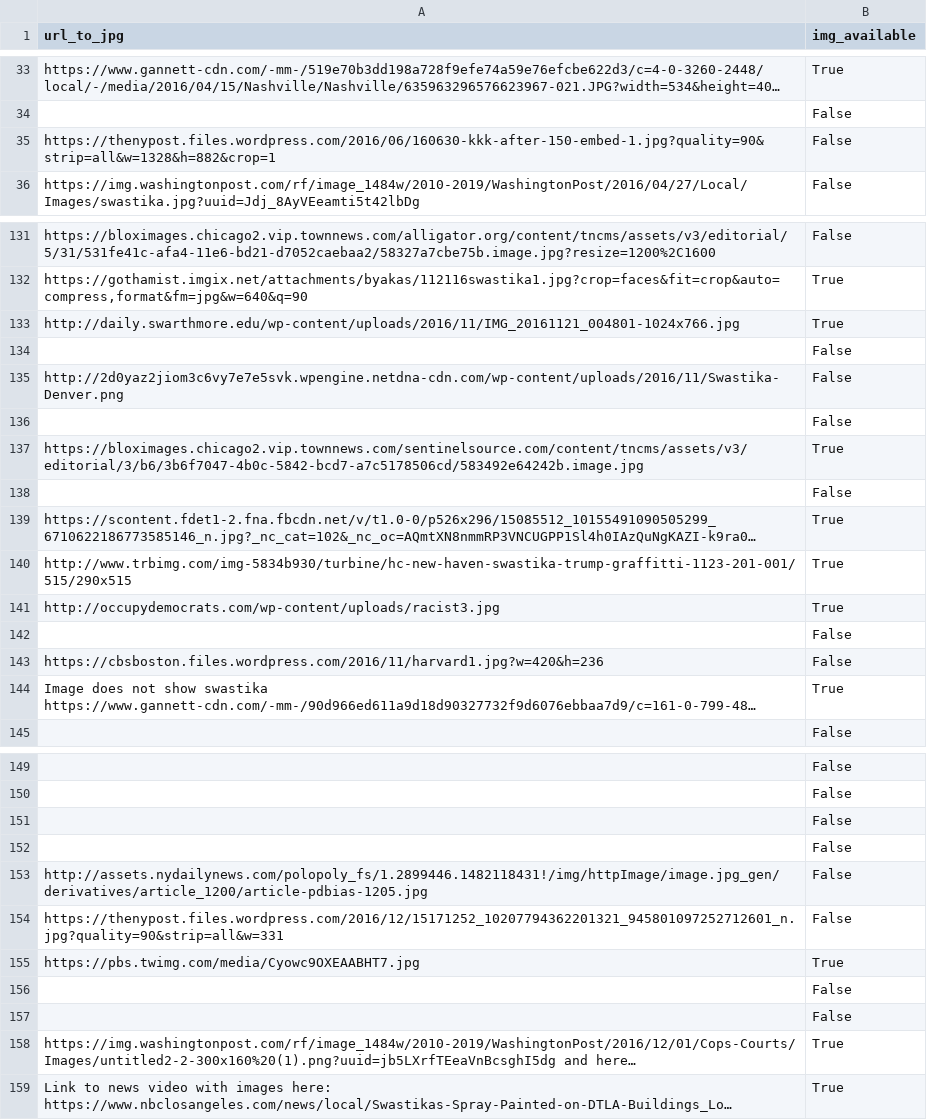
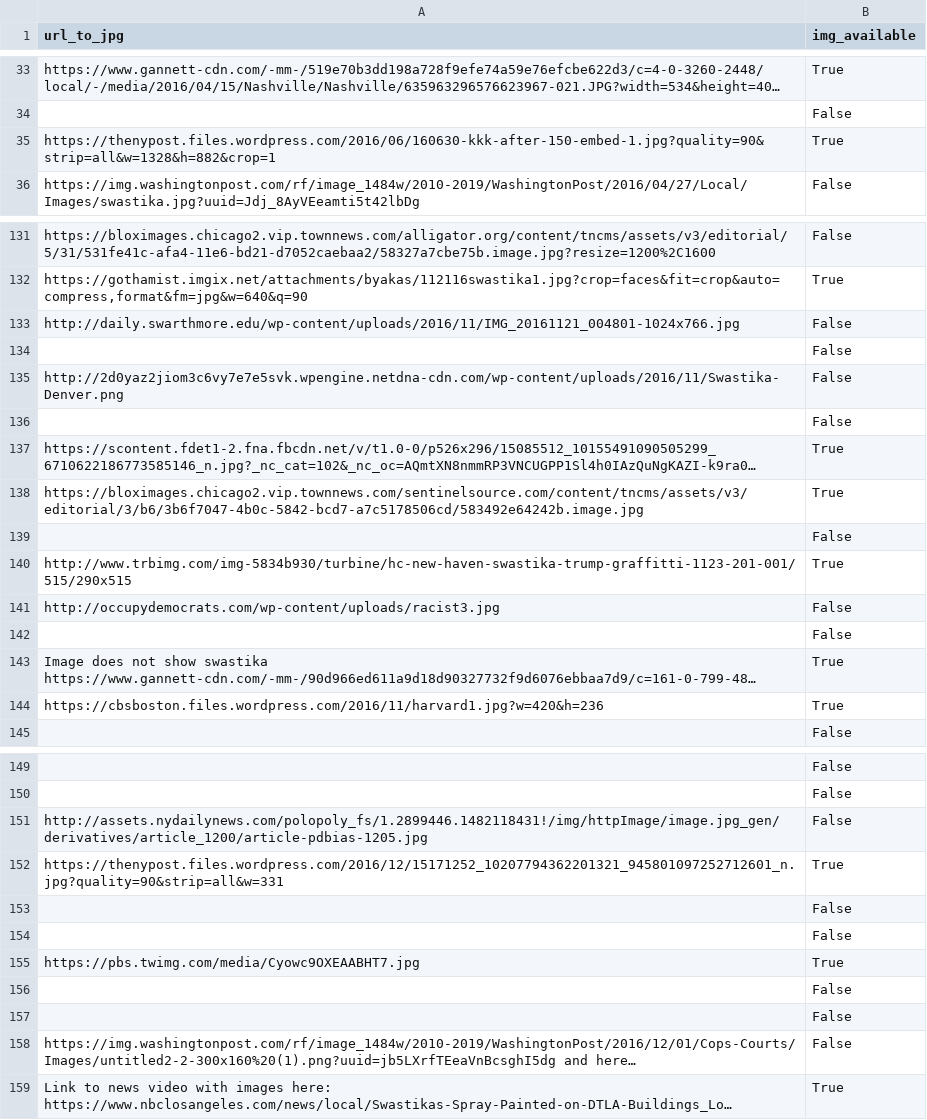
Before and after one commit to SeriousMapper/SwastikaCounter, a CSV file: swastika_processing/image_links.csv, drawn as a sheet; only a part is shown, gaps mark what is left out; long unchanged cells end in …; removed rows and columns are numbered as before the commit, all else as after; the diff covers the shown part only; the diff names each change by its address in the sheet, - before the commit and + after, or states it on an @@ line.

```diff
--- a/swastika_processing/image_links.csv
+++ b/swastika_processing/image_links.csv
-B35 (img_available): False
+B35 (img_available): True
-B133 (img_available): True
+B133 (img_available): False
@@ row 139 moved to row 137: https://scontent.fdet1-2.fna.fbcdn.net/v… @@
-B141 (img_available): True
+B141 (img_available): False
-row 143: https://cbsboston.files.wordpress.com/2016/11/harvard1.jpg?w=420&h=236 | False
+row 144: https://cbsboston.files.wordpress.com/2016/11/harvard1.jpg?w=420&h=236 | True
-B152 (img_available): False
+B152 (img_available): True
@@ row 151 moved to row 153: False @@
@@ row 152 moved to row 154: False @@
-B158 (img_available): True
+B158 (img_available): False
```
Also changed, not shown: 1 added row, 1 removed row, 40 moved rows and 38 edited cells elsewhere in this file, swastika_processing/swastika_geocoded_2.csv, 5 other files.
